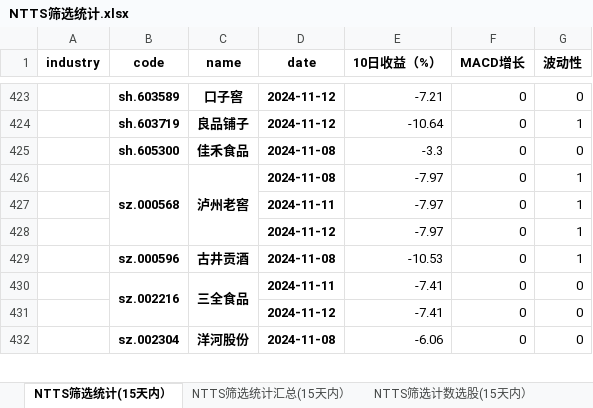
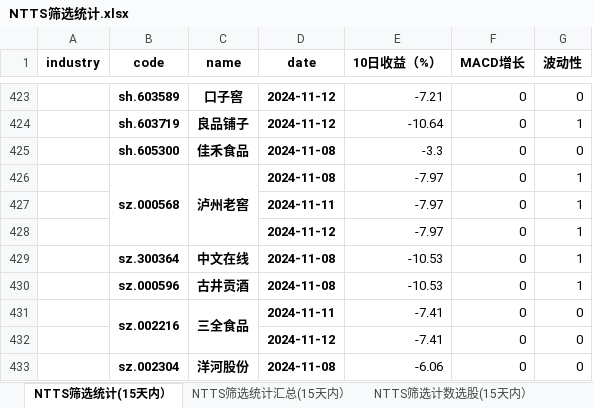
Before and after one commit to wusuaya/ever, an Excel workbook: NTTS筛选统计.xlsx, sheet NTTS筛选统计(15天内）, drawn as a sheet; only a part is shown, gaps mark what is left out; values as stored, in another font and other column widths than the file's, no borders; the diff names each change by its address in the sheet, - before the commit and + after, or states it on an @@ line.

Commit message:
Add files via upload

```diff
--- a/NTTS筛选统计.xlsx (sheet NTTS筛选统计(15天内）)
+++ b/NTTS筛选统计.xlsx (sheet NTTS筛选统计(15天内）)
+row 429:  | sz.300364 | 中文在线 | 2024-11-08 | -10.53 | 0 | 1
```
